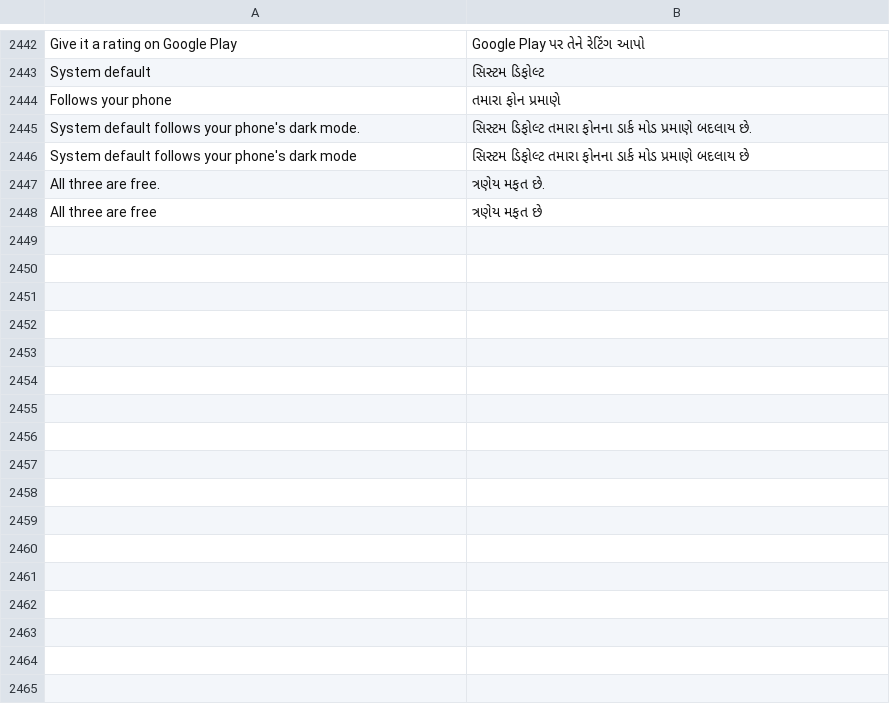
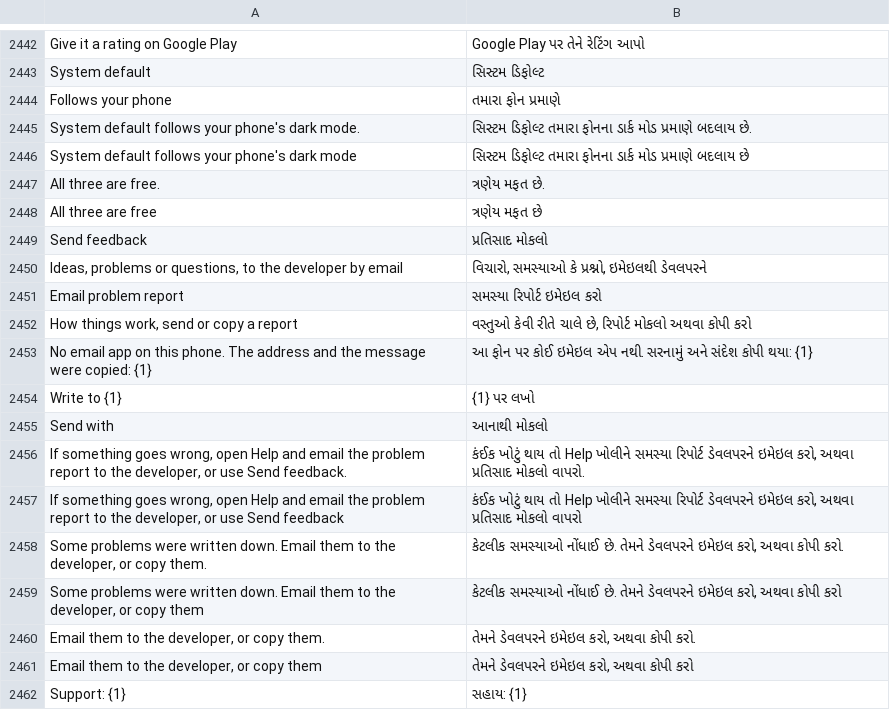
Before and after one commit to codeavirata/Dinacharya-Launcher, a TSV file: app/src/main/assets/lang/gu.tsv, drawn as a sheet; only a part is shown, gaps mark what is left out; the diff names each change by its address in the sheet, - before the commit and + after, or states it on an @@ line.

```diff
--- a/app/src/main/assets/lang/gu.tsv
+++ b/app/src/main/assets/lang/gu.tsv
+row 2449: Send feedback | પ્રતિસાદ મોકલો
+row 2450: Ideas, problems or questions, to the developer by email | વિચારો, સમસ્યાઓ કે પ્રશ્નો, ઇમેઇલથી ડેવલપરને
+row 2451: Email problem report | સમસ્યા રિપોર્ટ ઇમેઇલ કરો
+row 2452: How things work, send or copy a report | વસ્તુઓ કેવી રીતે ચાલે છે, રિપોર્ટ મોકલો અથવા કોપી કરો
+row 2453: No email app on this phone. The address and the message were copied: {1} | આ ફોન પર કોઈ ઇમેઇલ એપ નથી. સરનામું અને સંદેશ કોપી થયા: {1}
+row 2454: Write to {1} | {1} પર લખો
+row 2455: Send with | આનાથી મોકલો
+row 2456: If something goes wrong, open Help and email the problem report to the developer, or use Send feedback. | કંઈક ખોટું થાય તો Help ખોલીને સમસ્યા રિપોર્ટ ડેવલપરને ઇમેઇલ કરો, અથવા પ્રતિસાદ મોકલો વાપરો.
+row 2457: If something goes wrong, open Help and email the problem report to the developer, or use Send feedback | કંઈક ખોટું થાય તો Help ખોલીને સમસ્યા રિપોર્ટ ડેવલપરને ઇમેઇલ કરો, અથવા પ્રતિસાદ મોકલો વાપરો
+row 2458: Some problems were written down. Email them to the developer, or copy them. | કેટલીક સમસ્યાઓ નોંધાઈ છે. તેમને ડેવલપરને ઇમેઇલ કરો, અથવા કોપી કરો.
+row 2459: Some problems were written down. Email them to the developer, or copy them | કેટલીક સમસ્યાઓ નોંધાઈ છે. તેમને ડેવલપરને ઇમેઇલ કરો, અથવા કોપી કરો
+row 2460: Email them to the developer, or copy them. | તેમને ડેવલપરને ઇમેઇલ કરો, અથવા કોપી કરો.
+row 2461: Email them to the developer, or copy them | તેમને ડેવલપરને ઇમેઇલ કરો, અથવા કોપી કરો
+row 2462: Support: {1} | સહાય: {1}
```
Also changed, not shown: app/src/main/assets/lang/bn.tsv, app/src/main/assets/lang/hi.tsv, 14 other files.
